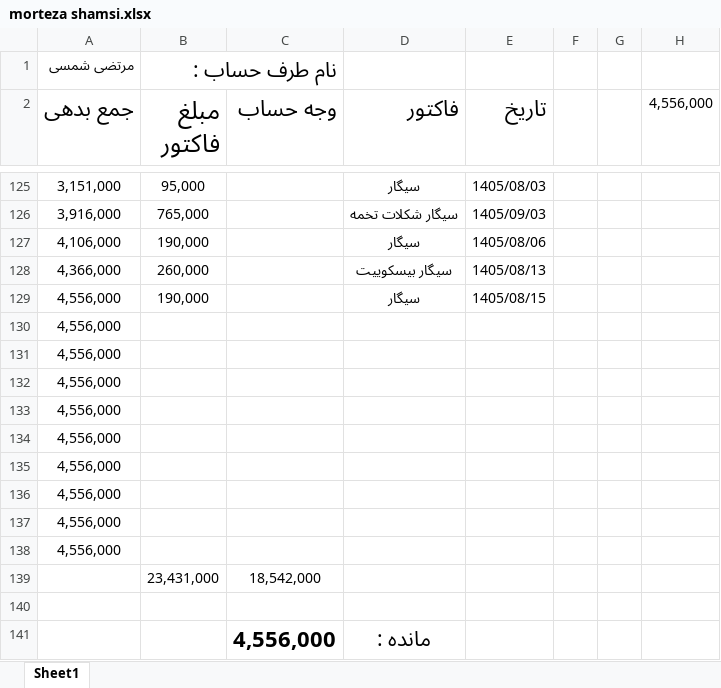
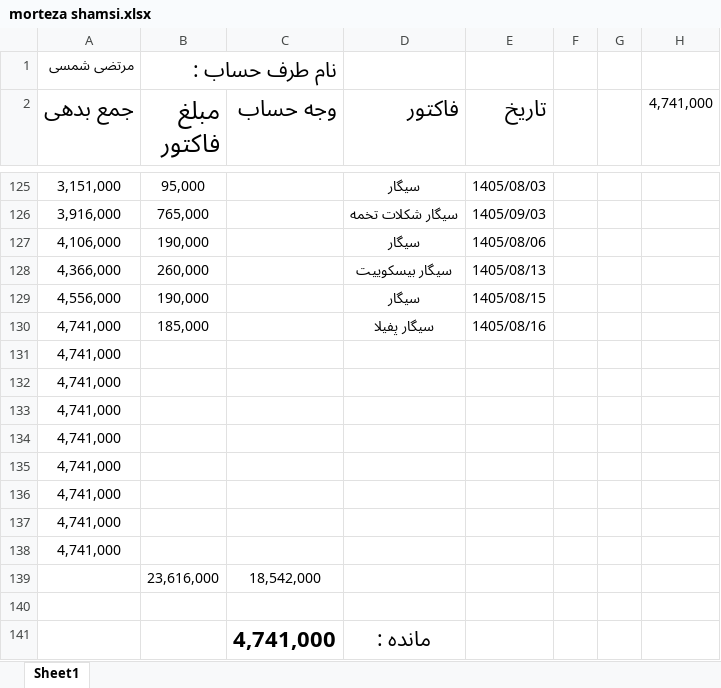
Before and after one commit to Hamidmarket/hesab, an Excel workbook: customers/morteza shamsi.xlsx, sheet Sheet1, drawn as a sheet; only a part is shown, gaps mark what is left out; values as stored, in another font and other column widths than the file's, no borders; conditional formats not drawn; removed rows and columns are numbered as before the commit, all else as after; the diff names each change by its address in the sheet, - before the commit and + after, or states it on an @@ line.

```diff
--- a/customers/morteza shamsi.xlsx (sheet Sheet1)
+++ b/customers/morteza shamsi.xlsx (sheet Sheet1)
-H2: 4,556,000
+H2: 4,741,000
-row 130: 4,556,000
+row 130: 4,741,000 | 185,000 |  | سیگار پفیلا | 1405/08/16
-A131:A138 (جمع بدهی): 4,556,000
+A131:A138 (جمع بدهی): 4,741,000
-B139 (مبلغ فاکتور): 23,431,000
+B139 (مبلغ فاکتور): 23,616,000
-C141 (وجه حساب): 4,556,000
+C141 (وجه حساب): 4,741,000
```
Also changed, not shown: customers.xlsx, 2 other files.
